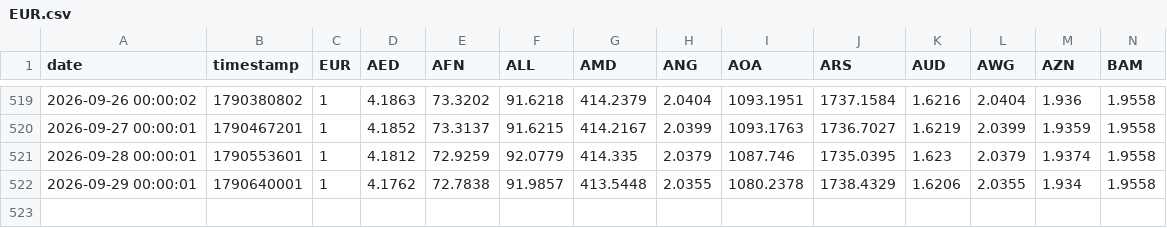
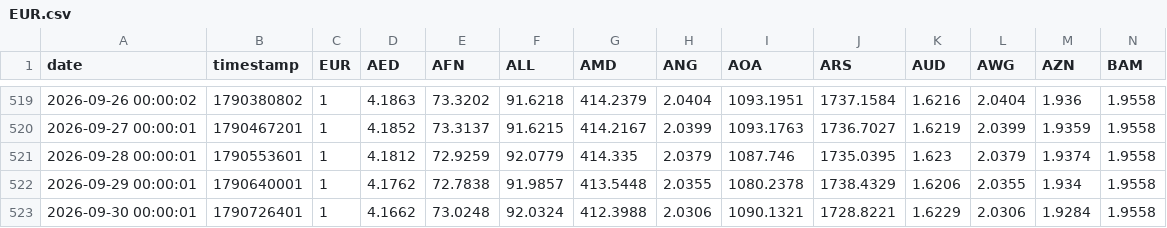
Before and after one commit to FireStar0507/fetch_rate, a CSV file: EUR.csv, drawn as a sheet; only a part is shown, gaps mark what is left out; rows hold the shown columns only; the diff names each change by its address in the sheet, - before the commit and + after, or states it on an @@ line.

```diff
--- a/EUR.csv
+++ b/EUR.csv
+row 523: 2026-09-30 00:00:01 | 1790726401 | 1 | 4.1662 | 73.0248 | 92.0324 | 412.3988 | 2.0306 | 1090.1321 | 1728.8221 | 1.6229 | 2.0306 | 1.9284 | 1.9558
```
Also changed, not shown: CNY.csv, JPY.csv, 1 other file.
